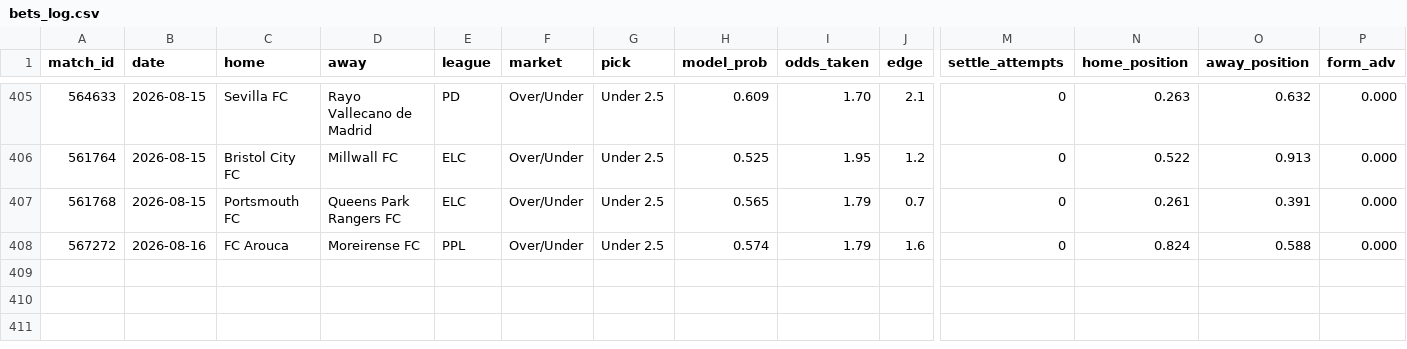
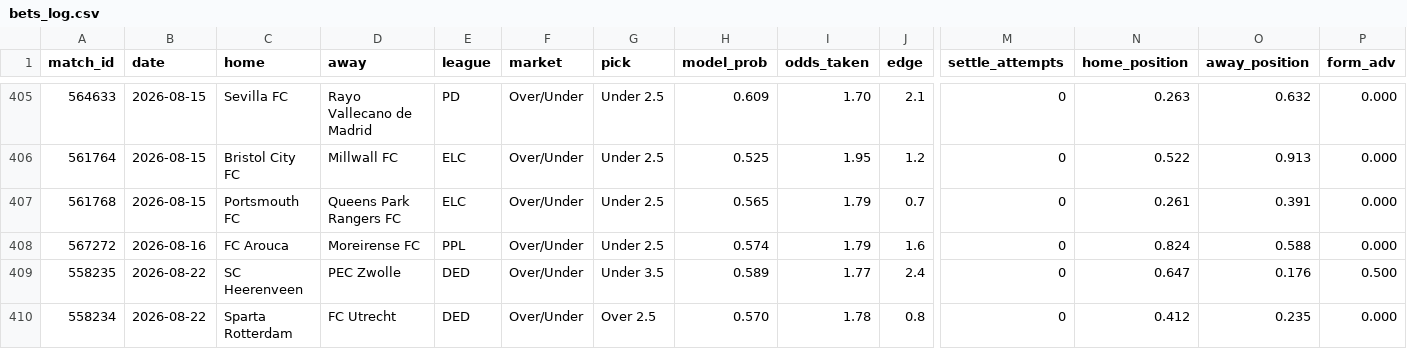
Before and after one commit to GiannisAulo/BetAnalyzer, a CSV file: football_tipster/bets_log.csv, drawn as a sheet; only a part is shown, gaps mark what is left out; rows hold the shown columns only; the diff names each change by its address in the sheet, - before the commit and + after, or states it on an @@ line.

```diff
--- a/football_tipster/bets_log.csv
+++ b/football_tipster/bets_log.csv
+row 409: 558235 | 2026-08-22 | SC Heerenveen | PEC Zwolle | DED | Over/Under | Under 3.5 | 0.589 | 1.77 | 2.4 | 0 | 0.647 | 0.176 | 0.500
+row 410: 558234 | 2026-08-22 | Sparta Rotterdam | FC Utrecht | DED | Over/Under | Over 2.5 | 0.570 | 1.78 | 0.8 | 0 | 0.412 | 0.235 | 0.000
```
